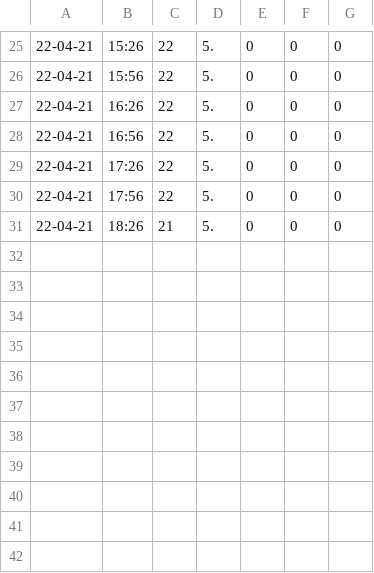
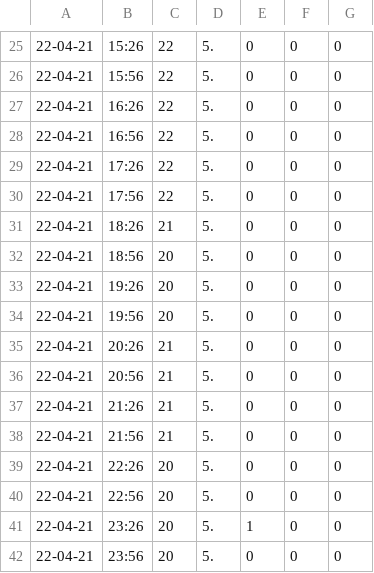
Before and after one commit to J0seca/freshgrowpi, a CSV file: log/log_clima_22-04-21.csv, drawn as a sheet; only a part is shown, gaps mark what is left out; the diff names each change by its address in the sheet, - before the commit and + after, or states it on an @@ line.

```diff
--- a/log/log_clima_22-04-21.csv
+++ b/log/log_clima_22-04-21.csv
+row 32: 22-04-21 | 18:56 | 20 | 5. | 0 | 0 | 0
+row 33: 22-04-21 | 19:26 | 20 | 5. | 0 | 0 | 0
+row 34: 22-04-21 | 19:56 | 20 | 5. | 0 | 0 | 0
+row 35: 22-04-21 | 20:26 | 21 | 5. | 0 | 0 | 0
+row 36: 22-04-21 | 20:56 | 21 | 5. | 0 | 0 | 0
+row 37: 22-04-21 | 21:26 | 21 | 5. | 0 | 0 | 0
+row 38: 22-04-21 | 21:56 | 21 | 5. | 0 | 0 | 0
+row 39: 22-04-21 | 22:26 | 20 | 5. | 0 | 0 | 0
+row 40: 22-04-21 | 22:56 | 20 | 5. | 0 | 0 | 0
+row 41: 22-04-21 | 23:26 | 20 | 5. | 1 | 0 | 0
+row 42: 22-04-21 | 23:56 | 20 | 5. | 0 | 0 | 0
```
Also changed, not shown: 4 other files.
